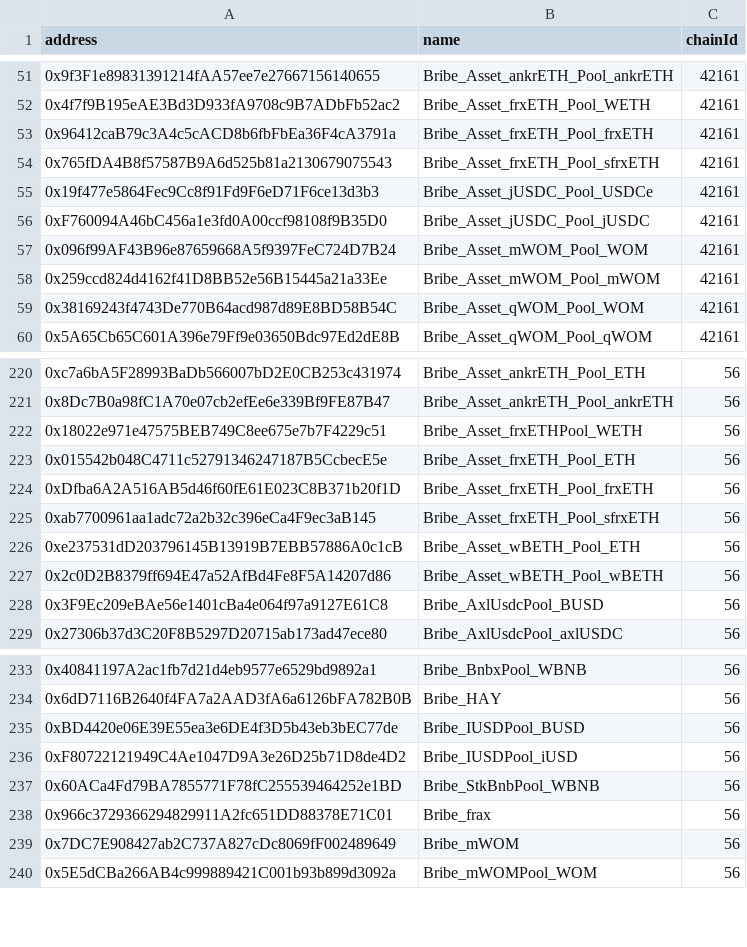
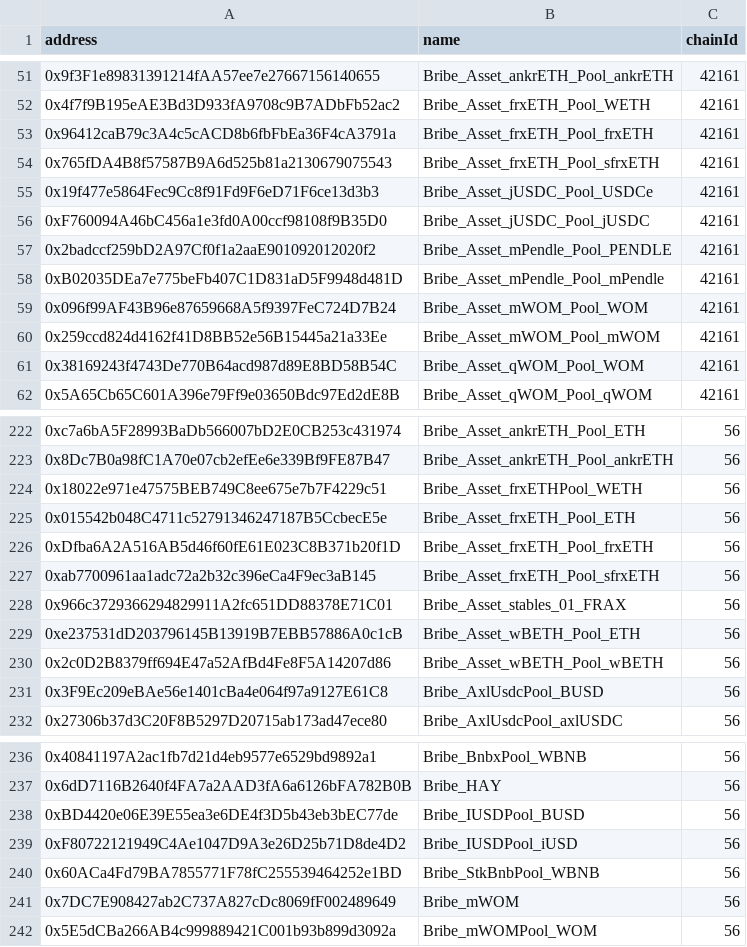
Before and after one commit to Sotatek-PhucTa/wombat, a CSV file: address-book.csv, drawn as a sheet; only a part is shown, gaps mark what is left out; removed rows and columns are numbered as before the commit, all else as after; the diff names each change by its address in the sheet, - before the commit and + after, or states it on an @@ line.

Commit message:
Chore/deploy mpendle bribes (#702)

```diff
--- a/address-book.csv
+++ b/address-book.csv
+row 57: 0x2badccf259bD2A97Cf0f1a2aaE901092012020f2 | Bribe_Asset_mPendle_Pool_PENDLE | 42161
+row 58: 0xB02035DEa7e775beFb407C1D831aD5F9948d481D | Bribe_Asset_mPendle_Pool_mPendle | 42161
+row 228: 0x966c3729366294829911A2fc651DD88378E71C01 | Bribe_Asset_stables_01_FRAX | 56
-row 238: 0x966c3729366294829911A2fc651DD88378E71C01 | Bribe_frax | 56
```
Also changed, not shown: 8 other files.
